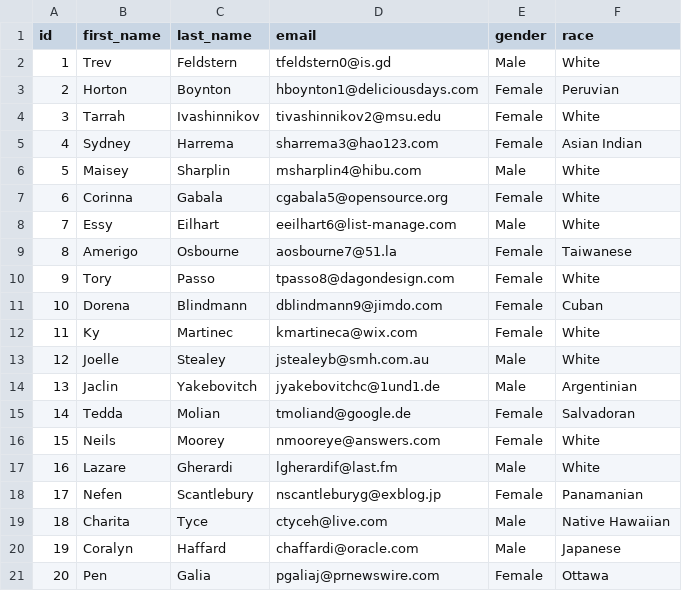
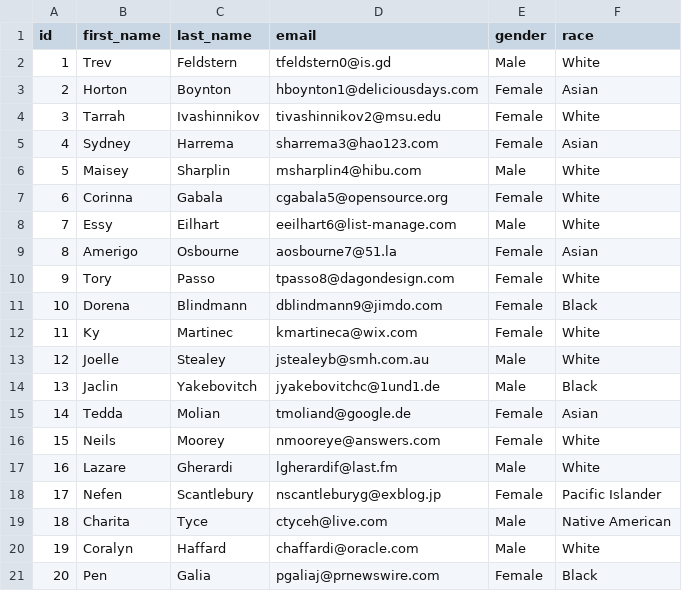
Before and after one commit to aeciqvia/DiversITy, a CSV file: src/Data.csv, drawn as a sheet.

Commit message:
Fixed race fields in Data.csv

```diff
--- a/src/Data.csv
+++ b/src/Data.csv
@@ -2,5 +2,5 @@ id,first_name,last_name,email,gender,race
 1,Trev,Feldstern,tfeldstern0@is.gd,Male,White
-2,Horton,Boynton,hboynton1@deliciousdays.com,Female,Peruvian
+2,Horton,Boynton,hboynton1@deliciousdays.com,Female,Asian
 3,Tarrah,Ivashinnikov,tivashinnikov2@msu.edu,Female,White
-4,Sydney,Harrema,sharrema3@hao123.com,Female,Asian Indian
+4,Sydney,Harrema,sharrema3@hao123.com,Female,Asian
 5,Maisey,Sharplin,msharplin4@hibu.com,Male,White
@@ -8,14 +8,14 @@ id,first_name,last_name,email,gender,race
 7,Essy,Eilhart,eeilhart6@list-manage.com,Male,White
-8,Amerigo,Osbourne,aosbourne7@51.la,Female,Taiwanese
+8,Amerigo,Osbourne,aosbourne7@51.la,Female,Asian
 9,Tory,Passo,tpasso8@dagondesign.com,Female,White
-10,Dorena,Blindmann,dblindmann9@jimdo.com,Female,Cuban
+10,Dorena,Blindmann,dblindmann9@jimdo.com,Female,Black
 11,Ky,Martinec,kmartineca@wix.com,Female,White
 12,Joelle,Stealey,jstealeyb@smh.com.au,Male,White
-13,Jaclin,Yakebovitch,jyakebovitchc@1und1.de,Male,Argentinian
-14,Tedda,Molian,tmoliand@google.de,Female,Salvadoran
+13,Jaclin,Yakebovitch,jyakebovitchc@1und1.de,Male,Black
+14,Tedda,Molian,tmoliand@google.de,Female,Asian
 15,Neils,Moorey,nmooreye@answers.com,Female,White
 16,Lazare,Gherardi,lgherardif@last.fm,Male,White
-17,Nefen,Scantlebury,nscantleburyg@exblog.jp,Female,Panamanian
-18,Charita,Tyce,ctyceh@live.com,Male,Native Hawaiian
-19,Coralyn,Haffard,chaffardi@oracle.com,Male,Japanese
-20,Pen,Galia,pgaliaj@prnewswire.com,Female,Ottawa
+17,Nefen,Scantlebury,nscantleburyg@exblog.jp,Female,Pacific Islander
+18,Charita,Tyce,ctyceh@live.com,Male,Native American
+19,Coralyn,Haffard,chaffardi@oracle.com,Male,White
+20,Pen,Galia,pgaliaj@prnewswire.com,Female,Black
```
